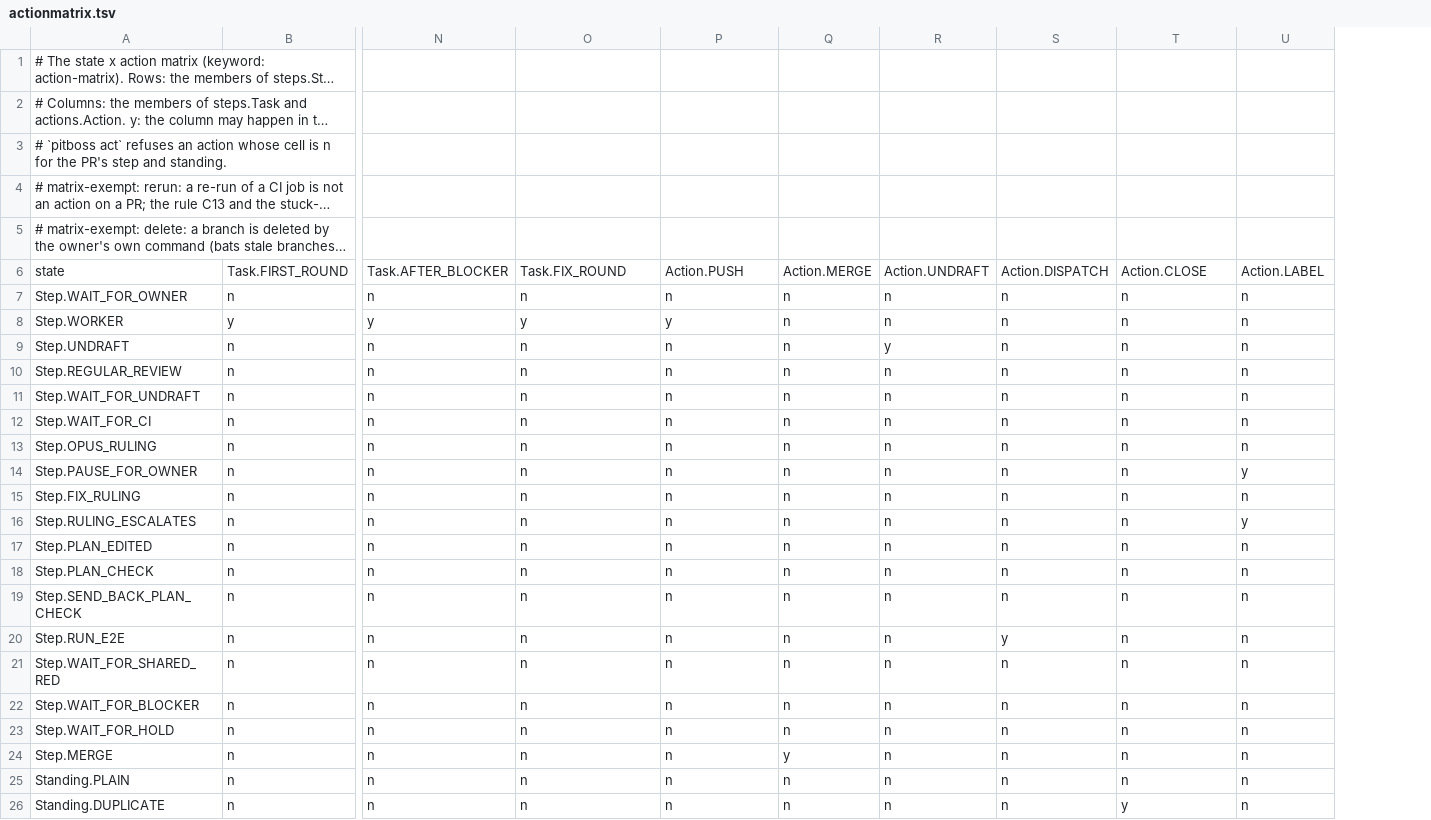
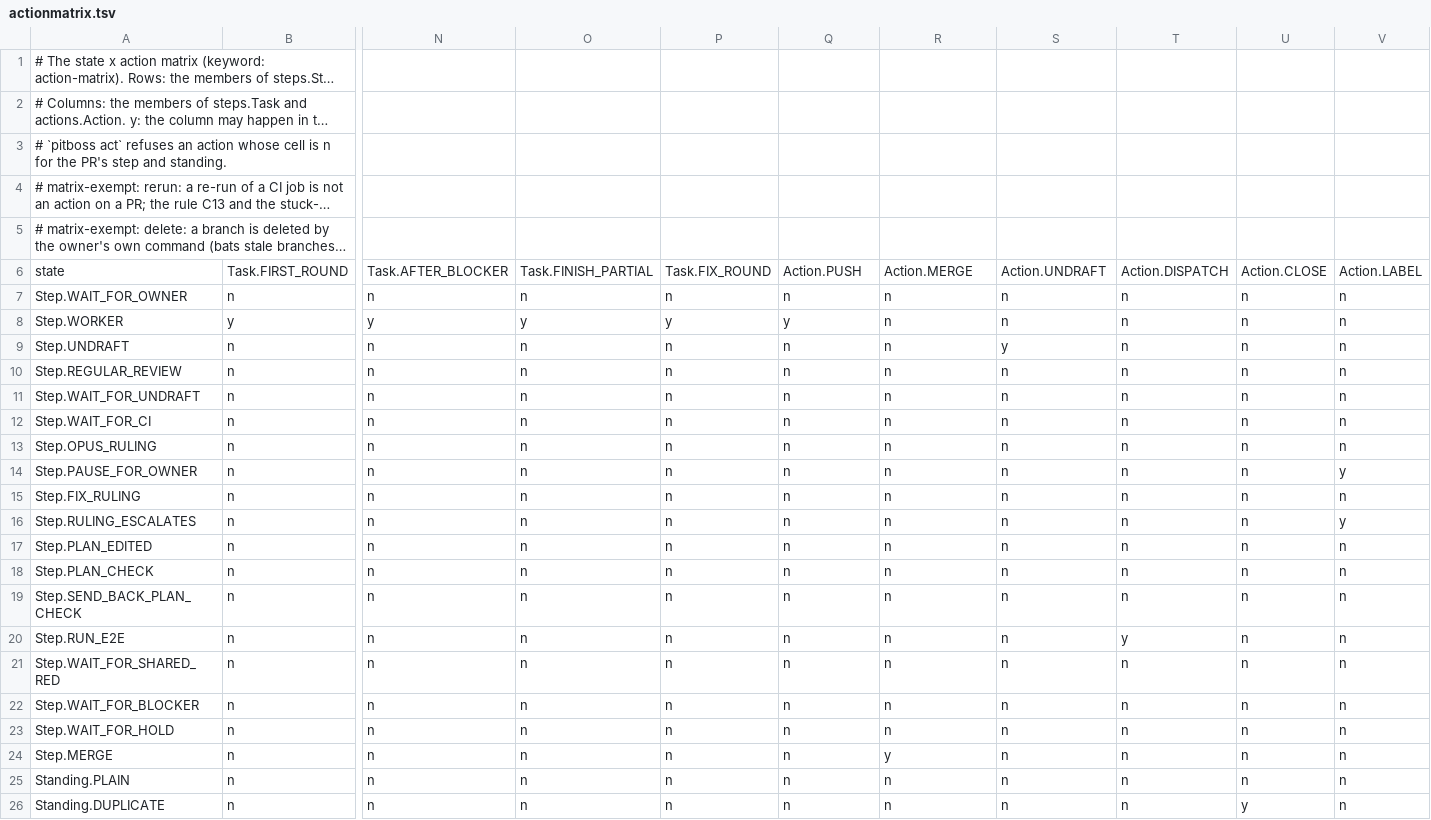
Before and after one commit to dev-skill-up/pitboss, a TSV file: src/pitboss/actionmatrix.tsv, drawn as a sheet; only a part is shown, gaps mark what is left out; long unchanged cells end in …; the diff names each change by its address in the sheet, - before the commit and + after, or states it on an @@ line.

```diff
--- a/src/pitboss/actionmatrix.tsv
+++ b/src/pitboss/actionmatrix.tsv
+column V, rows 6-26: Action.LABEL | n | n | n | n | n | n | n | y | n | y | n | n | n | n | n | n | n | n | n | n
-O6: Task.FIX_ROUND
+O6: Task.FINISH_PARTIAL
-P6: Action.PUSH
+P6: Task.FIX_ROUND
-Q6: Action.MERGE
+Q6: Action.PUSH
-R6: Action.UNDRAFT
+R6: Action.MERGE
-S6: Action.DISPATCH
+S6: Action.UNDRAFT
-T6: Action.CLOSE
+T6: Action.DISPATCH
-U6: Action.LABEL
+U6: Action.CLOSE
-Q8: n
+Q8: y
-R9: y
+R9: n
-S9: n
+S9: y
-U14: y
+U14: n
-U16: y
+U16: n
-S20: y
+S20: n
-T20: n
+T20: y
-Q24: y
+Q24: n
-R24: n
+R24: y
-T26: y
+T26: n
-U26: n
+U26: y
```
Also changed, not shown: src/pitboss/rules.tsv, src/pitboss/stepmatrix.tsv, 23 other files.
